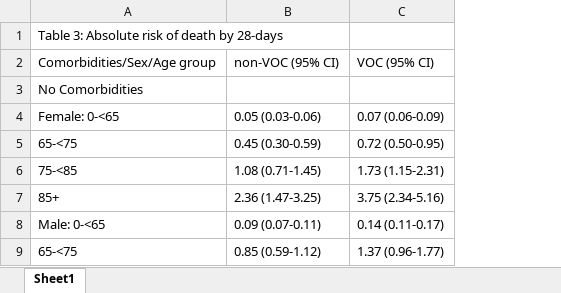
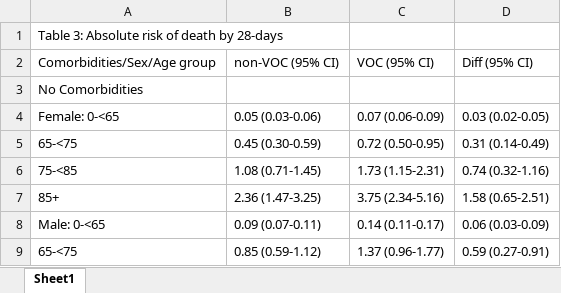
Before and after one commit to opensafely/SGTF-CFR-research, an Excel workbook: released_outputs/table3_abs_risk.xlsx, sheet Sheet1, drawn as a sheet; only a part is shown; values as stored, in another font and other column widths than the file's, no borders; the diff names each change by its address in the sheet, - before the commit and + after, or states it on an @@ line.

```diff
--- a/released_outputs/table3_abs_risk.xlsx (sheet Sheet1)
+++ b/released_outputs/table3_abs_risk.xlsx (sheet Sheet1)
+column D, rows 2-9: Diff (95% CI) |  | 0.03 (0.02-0.05) | 0.31 (0.14-0.49) | 0.74 (0.32-1.16) | 1.58 (0.65-2.51) | 0.06 (0.03-0.09) | 0.59 (0.27-0.91)
```
Also changed, not shown: 2 other files.
